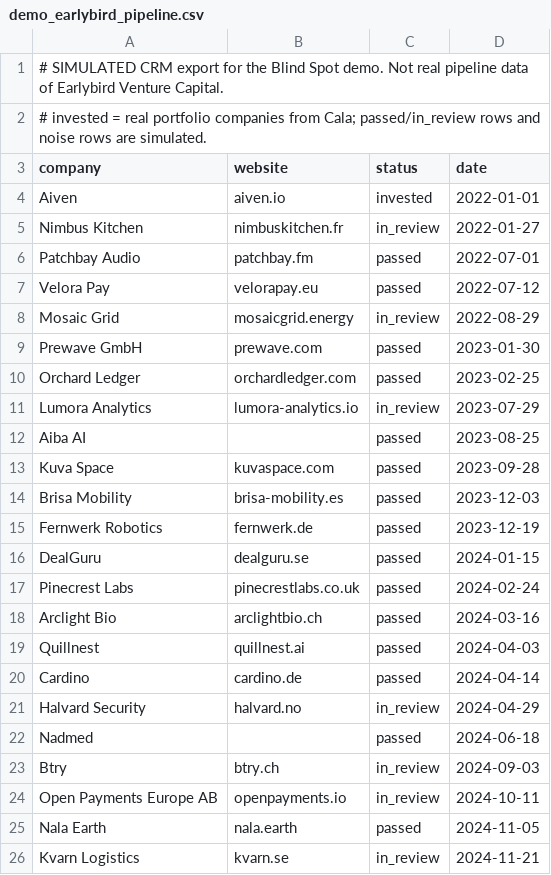
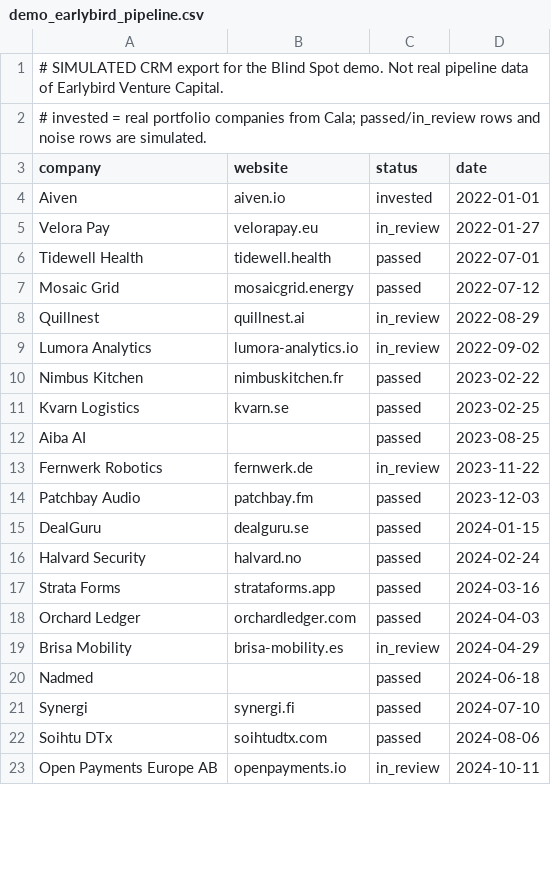
Before and after one commit to novacek-jan/junction-blindspot, a CSV file: data/demo_earlybird_pipeline.csv, drawn as a sheet; only a part is shown; the diff covers the shown part only.

```diff
--- a/data/demo_earlybird_pipeline.csv
+++ b/data/demo_earlybird_pipeline.csv
@@ -4,23 +4,20 @@ company,website,status,date
 Aiven,aiven.io,invested,2022-01-01
-Nimbus Kitchen,nimbuskitchen.fr,in_review,2022-01-27
-Patchbay Audio,patchbay.fm,passed,2022-07-01
-Velora Pay,velorapay.eu,passed,2022-07-12
-Mosaic Grid,mosaicgrid.energy,in_review,2022-08-29
-Prewave GmbH,prewave.com,passed,2023-01-30
-Orchard Ledger,orchardledger.com,passed,2023-02-25
-Lumora Analytics,lumora-analytics.io,in_review,2023-07-29
+Velora Pay,velorapay.eu,in_review,2022-01-27
+Tidewell Health,tidewell.health,passed,2022-07-01
+Mosaic Grid,mosaicgrid.energy,passed,2022-07-12
+Quillnest,quillnest.ai,in_review,2022-08-29
+Lumora Analytics,lumora-analytics.io,in_review,2022-09-02
+Nimbus Kitchen,nimbuskitchen.fr,passed,2023-02-22
+Kvarn Logistics,kvarn.se,passed,2023-02-25
 Aiba AI,,passed,2023-08-25
-Kuva Space,kuvaspace.com,passed,2023-09-28
-Brisa Mobility,brisa-mobility.es,passed,2023-12-03
-Fernwerk Robotics,fernwerk.de,passed,2023-12-19
+Fernwerk Robotics,fernwerk.de,in_review,2023-11-22
+Patchbay Audio,patchbay.fm,passed,2023-12-03
 DealGuru,dealguru.se,passed,2024-01-15
-Pinecrest Labs,pinecrestlabs.co.uk,passed,2024-02-24
-Arclight Bio,arclightbio.ch,passed,2024-03-16
-Quillnest,quillnest.ai,passed,2024-04-03
-Cardino,cardino.de,passed,2024-04-14
-Halvard Security,halvard.no,in_review,2024-04-29
+Halvard Security,halvard.no,passed,2024-02-24
+Strata Forms,strataforms.app,passed,2024-03-16
+Orchard Ledger,orchardledger.com,passed,2024-04-03
+Brisa Mobility,brisa-mobility.es,in_review,2024-04-29
 Nadmed,,passed,2024-06-18
-Btry,btry.ch,in_review,2024-09-03
+Synergi,synergi.fi,passed,2024-07-10
+Soihtu DTx,soihtudtx.com,passed,2024-08-06
 Open Payments Europe AB,openpayments.io,in_review,2024-10-11
-Nala Earth,nala.earth,passed,2024-11-05
-Kvarn Logistics,kvarn.se,in_review,2024-11-21
```
Also changed, not shown: 7 added rows, 3 removed rows and 5 edited cells elsewhere in this file, data/demo_lifeline_pipeline.csv, data/demo_pipeline.csv, 10 other files.
